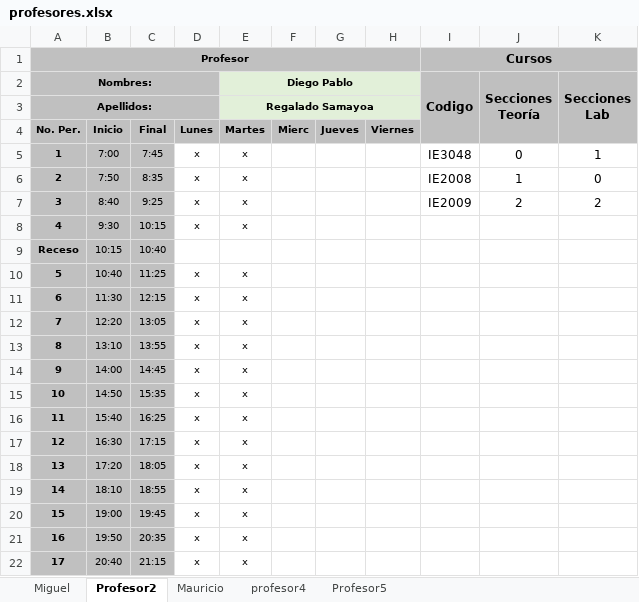
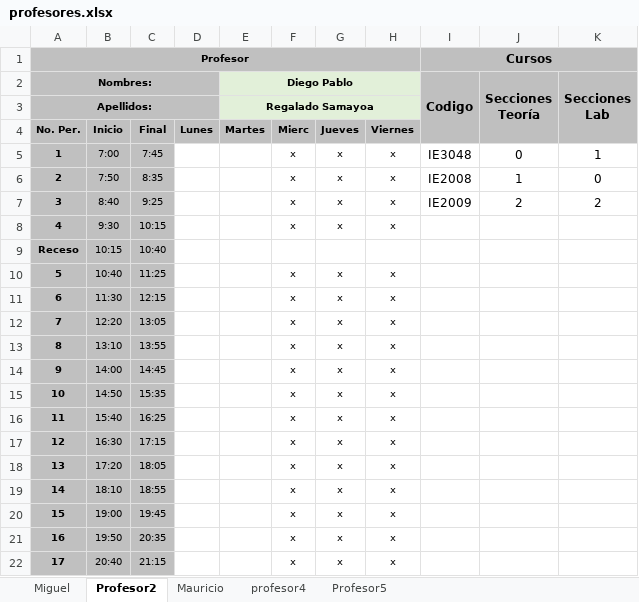
Before and after one commit to ManoloCap/TG2018, an Excel workbook: Proyecto/data/profesores.xlsx, sheet Profesor2, drawn as a sheet; values as stored, in another font and other column widths than the file's, no borders; the diff names each change by its address in the sheet, - before the commit and + after, or states it on an @@ line.

```diff
--- a/Proyecto/data/profesores.xlsx (sheet Profesor2)
+++ b/Proyecto/data/profesores.xlsx (sheet Profesor2)
-D5:D8: x
+D5:D8: (empty)
-E5:E8 (Diego Pablo): x
+E5:E8 (Diego Pablo): (empty)
-F5:F8: (empty)
+F5:F8: x
-G5:G8: (empty)
+G5:G8: x
-H5:H8: (empty)
+H5:H8: x
-D10:D22: x
+D10:D22: (empty)
-E10:E22 (Diego Pablo): x
+E10:E22 (Diego Pablo): (empty)
-F10:F22: (empty)
+F10:F22: x
-G10:G22: (empty)
+G10:G22: x
-H10:H22: (empty)
+H10:H22: x
```
Also changed, not shown: sheet Profesor5, sheet profesor4, sheet Mauricio, Proyecto/data/horarioEstudiantes.xlsx, Proyecto/data/horarioLaboratorios.xlsx, 10 other files.
